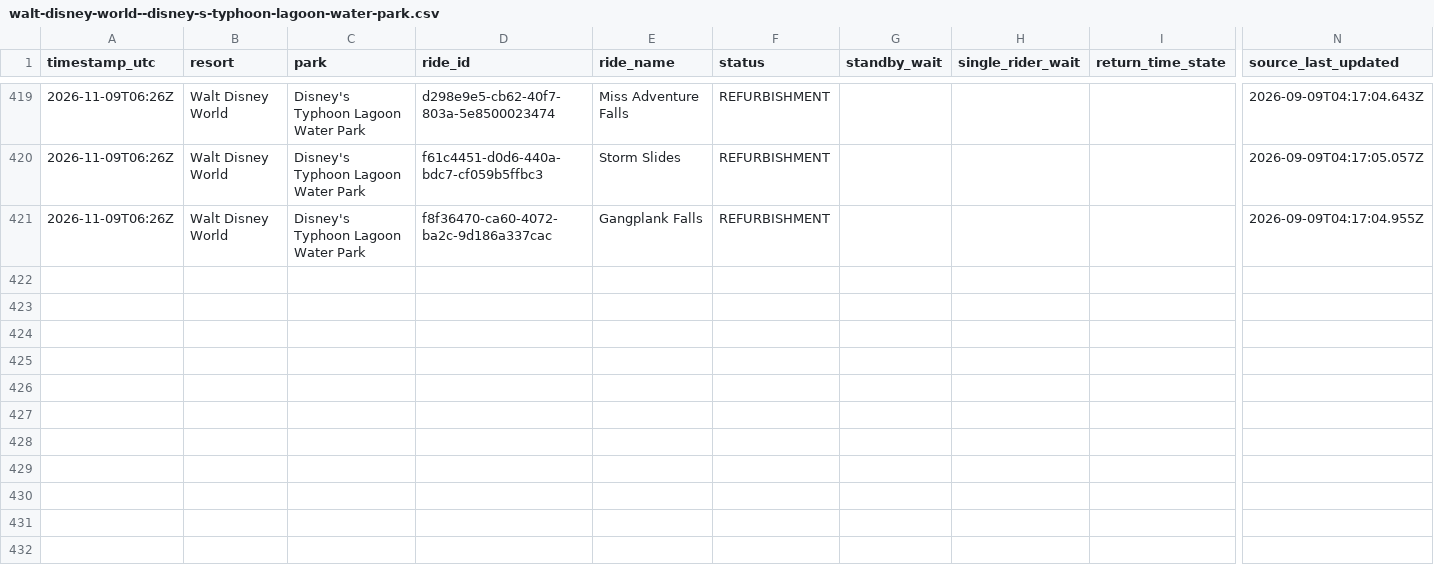
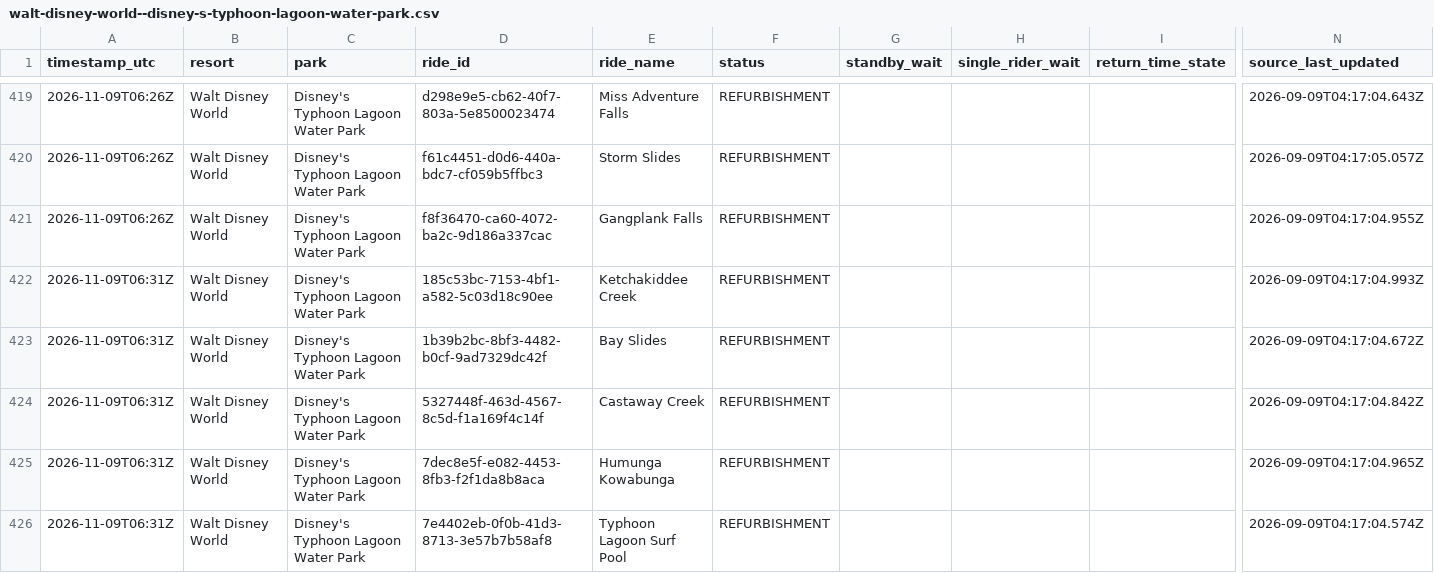
Before and after one commit to megancartwright10-cmd/logger.py, a CSV file: data/2026-11/walt-disney-world--disney-s-typhoon-lagoon-water-park.csv, drawn as a sheet; only a part is shown, gaps mark what is left out; rows hold the shown columns only; the diff covers the shown part only; the diff names each change by its address in the sheet, - before the commit and + after, or states it on an @@ line.

Commit message:
Wait times 2026-11-09T06:31Z

```diff
--- a/data/2026-11/walt-disney-world--disney-s-typhoon-lagoon-water-park.csv
+++ b/data/2026-11/walt-disney-world--disney-s-typhoon-lagoon-water-park.csv
+row 422: 2026-11-09T06:31Z | Walt Disney World | Disney's Typhoon Lagoon Water Park | 185c53bc-7153-4bf1-a582-5c03d18c90ee | Ketchakiddee Creek | REFURBISHMENT |  |  |  | 2026-09-09T04:17:04.993Z
+row 423: 2026-11-09T06:31Z | Walt Disney World | Disney's Typhoon Lagoon Water Park | 1b39b2bc-8bf3-4482-b0cf-9ad7329dc42f | Bay Slides | REFURBISHMENT |  |  |  | 2026-09-09T04:17:04.672Z
+row 424: 2026-11-09T06:31Z | Walt Disney World | Disney's Typhoon Lagoon Water Park | 5327448f-463d-4567-8c5d-f1a169f4c14f | Castaway Creek | REFURBISHMENT |  |  |  | 2026-09-09T04:17:04.842Z
+row 425: 2026-11-09T06:31Z | Walt Disney World | Disney's Typhoon Lagoon Water Park | 7dec8e5f-e082-4453-8fb3-f2f1da8b8aca | Humunga Kowabunga | REFURBISHMENT |  |  |  | 2026-09-09T04:17:04.965Z
+row 426: 2026-11-09T06:31Z | Walt Disney World | Disney's Typhoon Lagoon Water Park | 7e4402eb-0f0b-41d3-8713-3e57b7b58af8 | Typhoon Lagoon Surf Pool | REFURBISHMENT |  |  |  | 2026-09-09T04:17:04.574Z
```
Also changed, not shown: 5 added rows elsewhere in this file, data/2026-11/disneyland-paris--disneyland-park.csv, data/2026-11/disneyland-resort--disney-california-adventure-park.csv, 3 other files.
